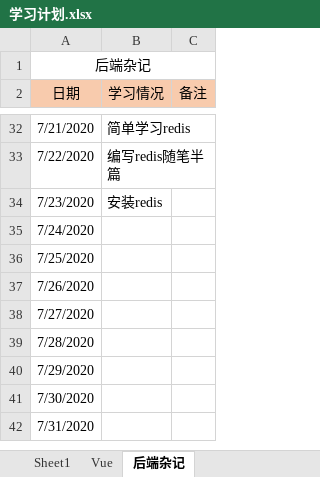
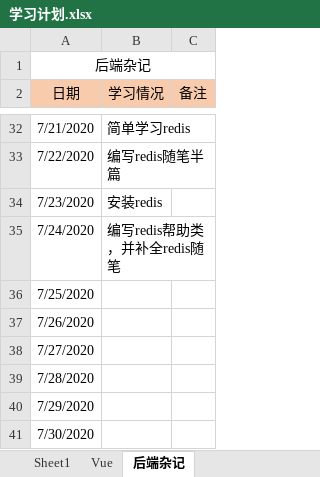
Before and after one commit to Snail727/SnailFis, an Excel workbook: 学习计划.xlsx, sheet 后端杂记, drawn as a sheet; only a part is shown, gaps mark what is left out; the shorter side is filled out with more unchanged rows; values as stored, in another font and other column widths than the file's, no borders; the diff names each change by its address in the sheet, - before the commit and + after, or states it on an @@ line.

Commit message:
redis

```diff
--- a/学习计划.xlsx (sheet 后端杂记)
+++ b/学习计划.xlsx (sheet 后端杂记)
-B35 (学习情况): (empty)
+B35 (学习情况): 编写redis帮助类，并补全redis随笔
```
